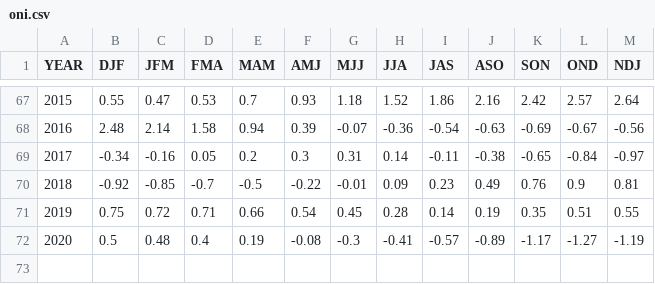
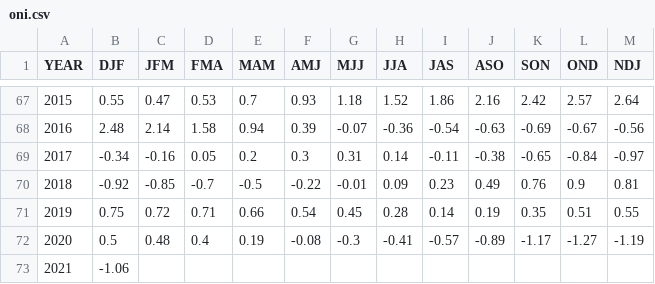
Before and after one commit to UARENForecasting/precip-d3, a CSV file: data/oni.csv, drawn as a sheet; only a part is shown, gaps mark what is left out.

Commit message:
update index data

```diff
--- a/data/oni.csv
+++ b/data/oni.csv
@@ -72 +72,2 @@ YEAR,DJF,JFM,FMA,MAM,AMJ,MJJ,JJA,JAS,ASO,SON,OND,NDJ
 2020,0.5,0.48,0.4,0.19,-0.08,-0.3,-0.41,-0.57,-0.89,-1.17,-1.27,-1.19
+2021,-1.06,,,,,,,,,,,
```
Also changed, not shown: data/mei_v1_v2.csv, data/meiv2.csv, 1 other file.
